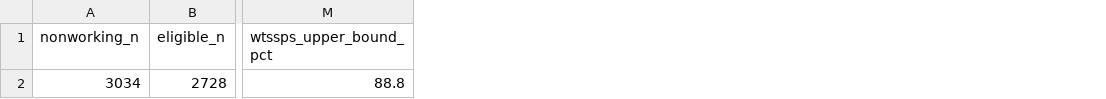
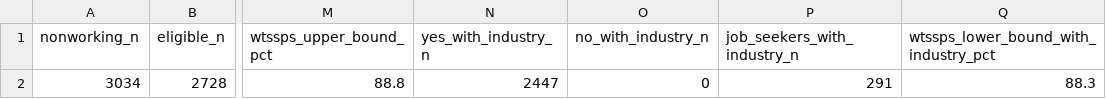
Before and after one commit to ahmadadam97/yaqeen-gss, a CSV file: report/results/05_ever_work.csv, drawn as a sheet; only a part is shown, gaps mark what is left out; the diff names each change by its address in the sheet, - before the commit and + after, or states it on an @@ line.

```diff
--- a/report/results/05_ever_work.csv
+++ b/report/results/05_ever_work.csv
+column N (yes_with_industry_n), row 2: 2447
+column O (no_with_industry_n), row 2: 0
+column P (job_seekers_with_industry_n), row 2: 291
+column Q, rows 1-2: wtssps_lower_bound_with_industry_pct | 88.3
```
Also changed, not shown: report/failure-evidence.csv, report/results/03_industry.csv, 39 other files.
